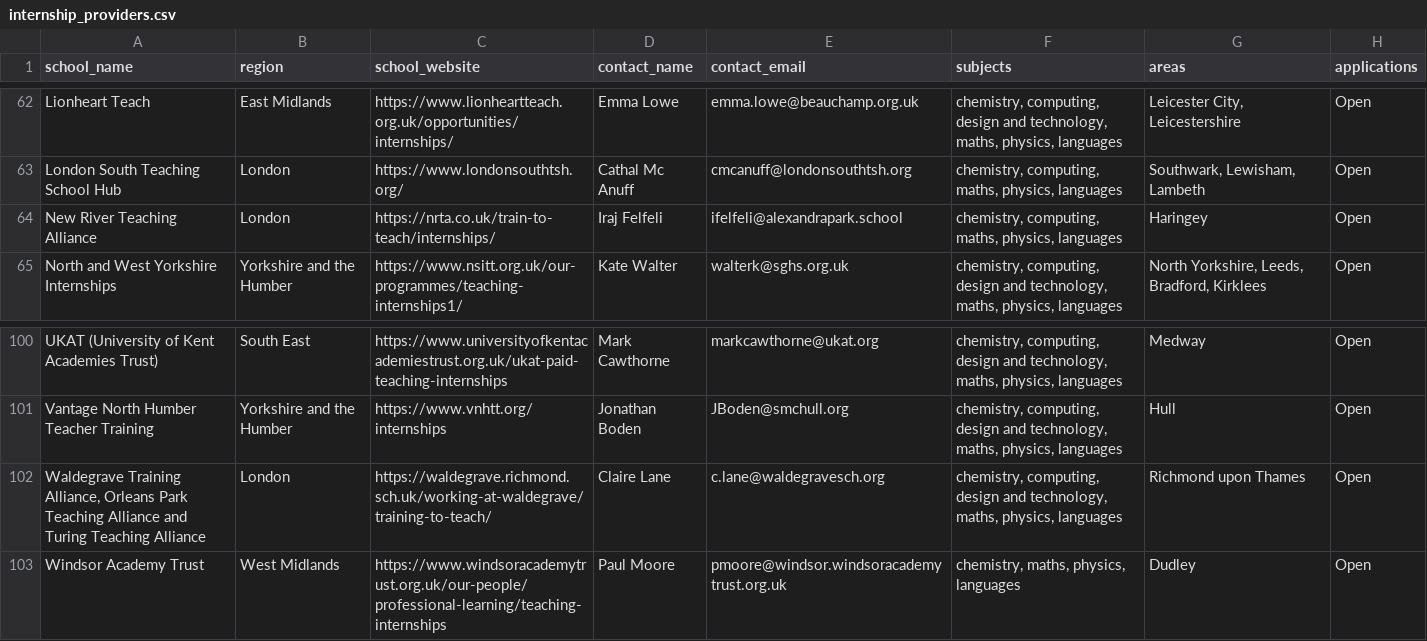
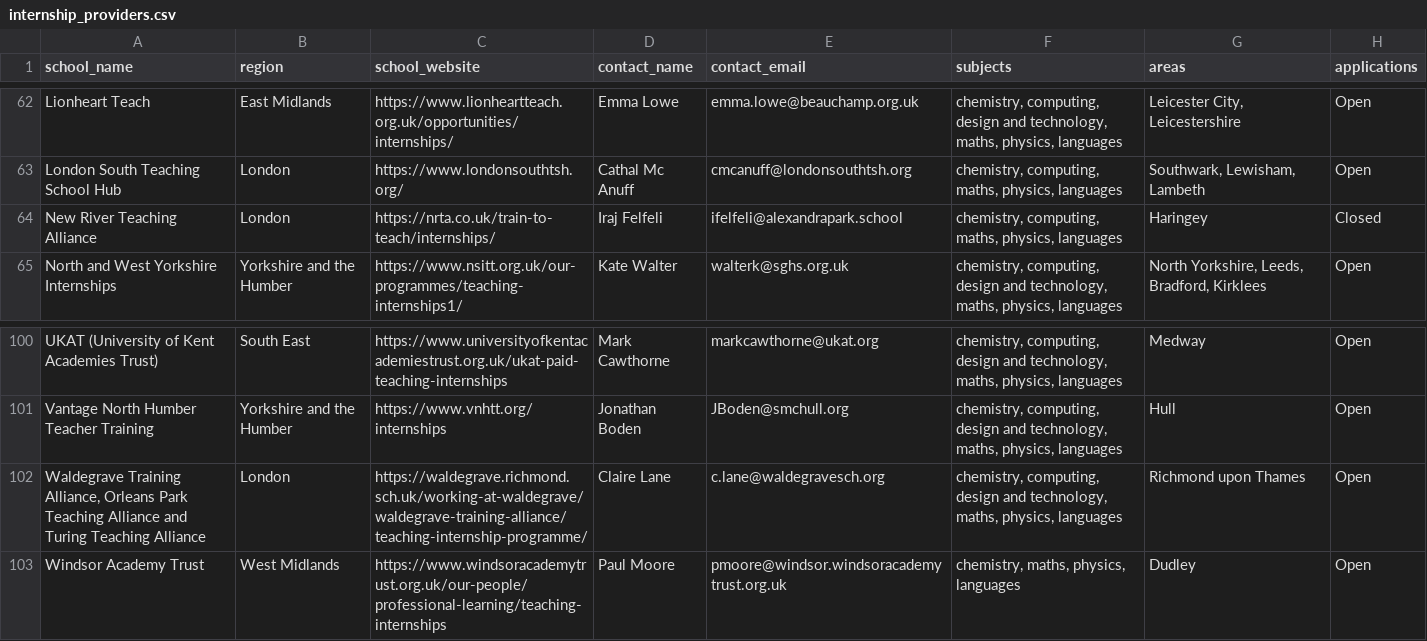
Before and after one commit to DFE-Digital/get-into-teaching-app, a CSV file: lib/tasks/support/internship_providers.csv, drawn as a sheet; only a part is shown, gaps mark what is left out.

Commit message:
Regular update of internships listing (#5061)
3 March

```diff
--- a/lib/tasks/support/internship_providers.csv
+++ b/lib/tasks/support/internship_providers.csv
@@ -64,3 +64,3 @@ Lionheart Teach,East Midlands,https://www.lionheartteach.org.uk/opportunities/in
 London South Teaching School Hub,London,https://www.londonsouthtsh.org/,Cathal Mc Anuff,cmcanuff@londonsouthtsh.org,"chemistry, computing, maths, physics, languages","Southwark, Lewisham, Lambeth",Open
-New River Teaching Alliance,London,https://nrta.co.uk/train-to-teach/internships/,Iraj Felfeli,ifelfeli@alexandrapark.school,"chemistry, computing, maths, physics, languages",Haringey,Open
+New River Teaching Alliance,London,https://nrta.co.uk/train-to-teach/internships/,Iraj Felfeli,ifelfeli@alexandrapark.school,"chemistry, computing, maths, physics, languages",Haringey,Closed
 North and West Yorkshire Internships,Yorkshire and the Humber,https://www.nsitt.org.uk/our-programmes/teaching-internships1/,Kate Walter,walterk@sghs.org.uk,"chemistry, computing, design and technology, maths, physics, languages","North Yorkshire,  Leeds, Bradford, Kirklees",Open
@@ -102,3 +102,3 @@ UKAT (University of Kent Academies Trust),South East,https://www.universityofken
 Vantage North Humber Teacher Training,Yorkshire and the Humber,https://www.vnhtt.org/internships,Jonathan Boden,JBoden@smchull.org,"chemistry, computing, design and technology, maths, physics, languages",Hull,Open
-"Waldegrave Training Alliance, Orleans Park Teaching Alliance and Turing Teaching Alliance",London,https://waldegrave.richmond.sch.uk/working-at-waldegrave/training-to-teach/,Claire Lane,c.lane@waldegravesch.org,"chemistry, computing, design and technology, maths, physics, languages",Richmond upon Thames,Open
+"Waldegrave Training Alliance, Orleans Park Teaching Alliance and Turing Teaching Alliance",London,https://waldegrave.richmond.sch.uk/working-at-waldegrave/waldegrave-training-alliance/teaching-internship-programme/,Claire Lane,c.lane@waldegravesch.org,"chemistry, computing, design and technology, maths, physics, languages",Richmond upon Thames,Open
 Windsor Academy Trust,West Midlands,https://www.windsoracademytrust.org.uk/our-people/professional-learning/teaching-internships,Paul Moore,pmoore@windsor.windsoracademytrust.org.uk,"chemistry, maths, physics, languages",Dudley,Open
```
Also changed, not shown: 1 other file.
